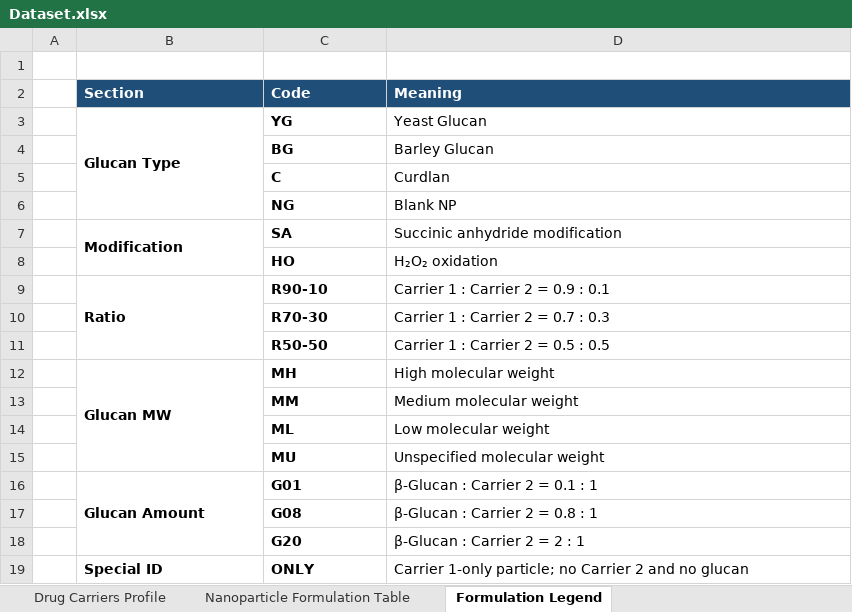
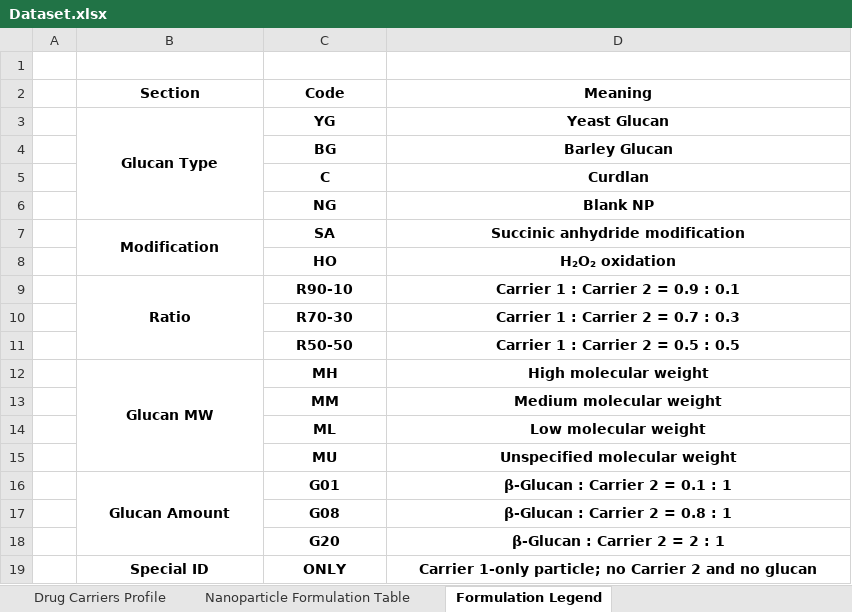
Before and after one commit to ChiaHsienHung/Nanoparticle-AI-Optimization, an Excel workbook: data/raw/Dataset.xlsx, sheet Formulation Legend, drawn as a sheet; values as stored, in another font and other column widths than the file's, no borders; the diff names each change by its address in the sheet, - before the commit and + after, or states it on an @@ line.

```diff
--- a/data/raw/Dataset.xlsx (sheet Formulation Legend)
+++ b/data/raw/Dataset.xlsx (sheet Formulation Legend)
-B2:D3 alignment: left
+B2:D3 alignment: center
@@ B2:D2 fill: #1F4E78 → none, text colour: #FFFFFF → black @@
-D3:D19 bold: off
+D3:D19 bold: on
-C4:D6 alignment: left
+C4:D6 alignment: center
-B7:D7 alignment: left
+B7:D7 alignment: center
-C8:D8 alignment: left
+C8:D8 alignment: center
-B9:D9 alignment: left
+B9:D9 alignment: center
-C10:D11 alignment: left
+C10:D11 alignment: center
-B12:D12 alignment: left
+B12:D12 alignment: center
-C13:D15 alignment: left
+C13:D15 alignment: center
-B16:D16 alignment: left
+B16:D16 alignment: center
-C17:D18 alignment: left
+C17:D18 alignment: center
-B19:D19 alignment: left
+B19:D19 alignment: center
```
Also changed, not shown: sheet Nanoparticle Formulation Table, sheet Drug Carriers Profile, 57 other files.
